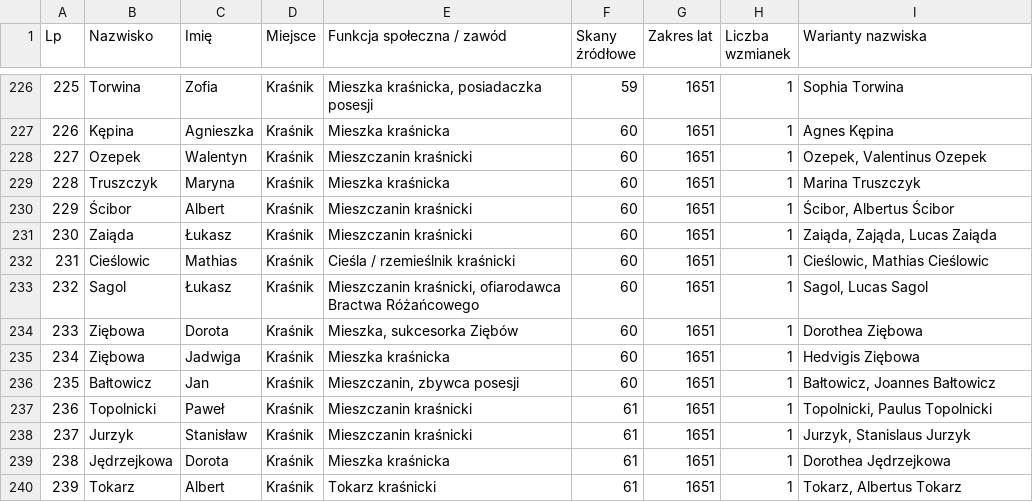
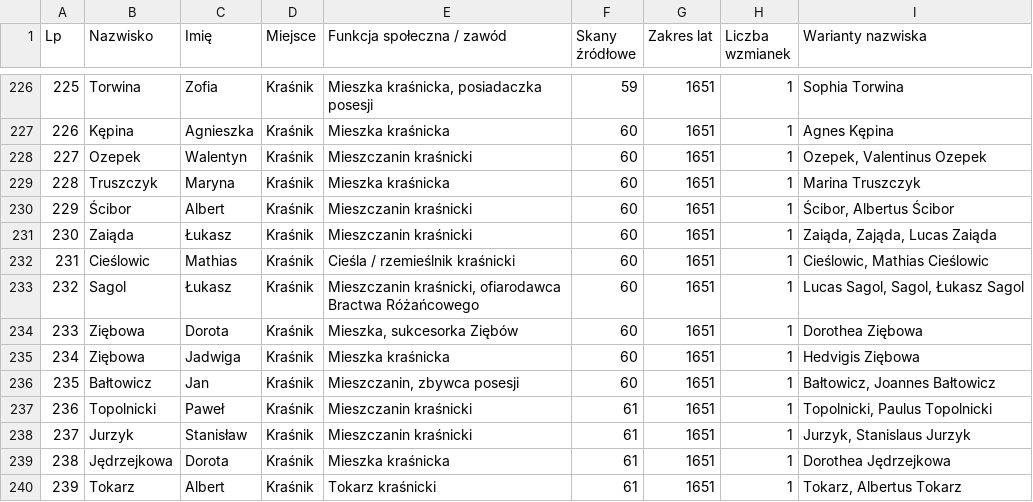
Before and after one commit to Uriel9191/Gen, a CSV file: krasnik_j16_slownik_genealogiczny.csv, drawn as a sheet; only a part is shown, gaps mark what is left out; the diff covers the shown part only.

```diff
--- a/krasnik_j16_slownik_genealogiczny.csv
+++ b/krasnik_j16_slownik_genealogiczny.csv
@@ -232,3 +232,3 @@
 231;Cieślowic;Mathias;Kraśnik;Cieśla / rzemieślnik kraśnicki;60;1651;1;Cieślowic, Mathias Cieślowic
-232;Sagol;Łukasz;Kraśnik;Mieszczanin kraśnicki, ofiarodawca Bractwa Różańcowego;60;1651;1;Sagol, Lucas Sagol
+232;Sagol;Łukasz;Kraśnik;Mieszczanin kraśnicki, ofiarodawca Bractwa Różańcowego;60;1651;1;Lucas Sagol, Sagol, Łukasz Sagol
 233;Ziębowa;Dorota;Kraśnik;Mieszka, sukcesorka Ziębów;60;1651;1;Dorothea Ziębowa
```
Also changed, not shown: 15 added rows and 25 edited cells elsewhere in this file, 2 other files.
